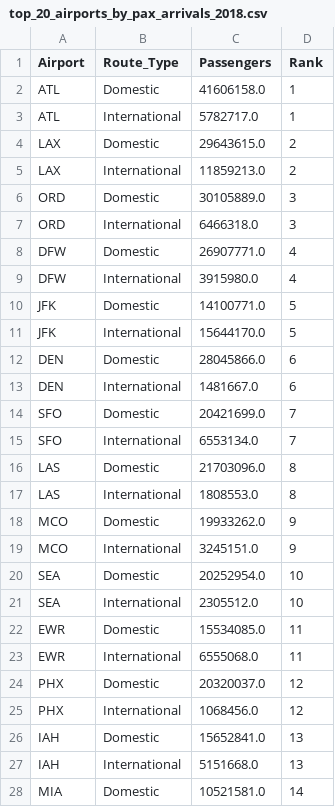
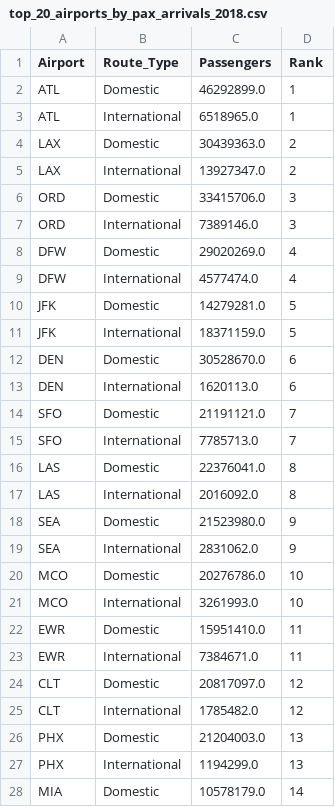
Before and after one commit to kburchfiel/kburchfiel-dash-plotly-demo, a CSV file: top_20_airports_by_pax_arrivals_2018.csv, drawn as a sheet; only a part is shown; the diff covers the shown part only.

```diff
--- a/top_20_airports_by_pax_arrivals_2018.csv
+++ b/top_20_airports_by_pax_arrivals_2018.csv
@@ -1,28 +1,28 @@
 Airport,Route_Type,Passengers,Rank
-ATL,Domestic,41606158.0,1
-ATL,International,5782717.0,1
-LAX,Domestic,29643615.0,2
-LAX,International,11859213.0,2
-ORD,Domestic,30105889.0,3
-ORD,International,6466318.0,3
-DFW,Domestic,26907771.0,4
-DFW,International,3915980.0,4
-JFK,Domestic,14100771.0,5
-JFK,International,15644170.0,5
-DEN,Domestic,28045866.0,6
-DEN,International,1481667.0,6
-SFO,Domestic,20421699.0,7
-SFO,International,6553134.0,7
-LAS,Domestic,21703096.0,8
-LAS,International,1808553.0,8
-MCO,Domestic,19933262.0,9
-MCO,International,3245151.0,9
-SEA,Domestic,20252954.0,10
-SEA,International,2305512.0,10
-EWR,Domestic,15534085.0,11
-EWR,International,6555068.0,11
-PHX,Domestic,20320037.0,12
-PHX,International,1068456.0,12
-IAH,Domestic,15652841.0,13
-IAH,International,5151668.0,13
-MIA,Domestic,10521581.0,14
+ATL,Domestic,46292899.0,1
+ATL,International,6518965.0,1
+LAX,Domestic,30439363.0,2
+LAX,International,13927347.0,2
+ORD,Domestic,33415706.0,3
+ORD,International,7389146.0,3
+DFW,Domestic,29020269.0,4
+DFW,International,4577474.0,4
+JFK,Domestic,14279281.0,5
+JFK,International,18371159.0,5
+DEN,Domestic,30528670.0,6
+DEN,International,1620113.0,6
+SFO,Domestic,21191121.0,7
+SFO,International,7785713.0,7
+LAS,Domestic,22376041.0,8
+LAS,International,2016092.0,8
+SEA,Domestic,21523980.0,9
+SEA,International,2831062.0,9
+MCO,Domestic,20276786.0,10
+MCO,International,3261993.0,10
+EWR,Domestic,15951410.0,11
+EWR,International,7384671.0,11
+CLT,Domestic,20817097.0,12
+CLT,International,1785482.0,12
+PHX,Domestic,21204003.0,13
+PHX,International,1194299.0,13
+MIA,Domestic,10578179.0,14
```
Also changed, not shown: 19 edited cells elsewhere in this file, t5_airports_t4_airlines_2018.csv, top_20_airlines_by_passengers_2018.csv, 7 other files.
